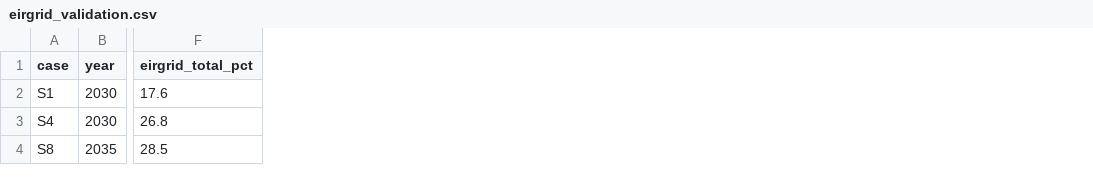
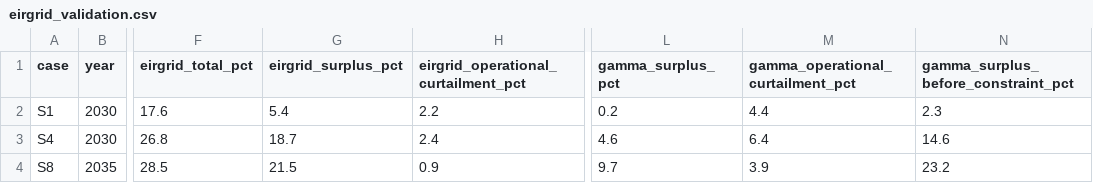
Before and after one commit to WESTEnergyIreland/WEST_GAMMA, a CSV file: analysis/output/eirgrid_validation.csv, drawn as a sheet; only a part is shown, gaps mark what is left out; the diff names each change by its address in the sheet, - before the commit and + after, or states it on an @@ line.

```diff
--- a/analysis/output/eirgrid_validation.csv
+++ b/analysis/output/eirgrid_validation.csv
+column G (eirgrid_surplus_pct), rows 2-4: 5.4 | 18.7 | 21.5
+column H, rows 1-4: eirgrid_operational_curtailment_pct | 2.2 | 2.4 | 0.9
+column L (gamma_surplus_pct), rows 2-4: 0.2 | 4.6 | 9.7
+column M, rows 1-4: gamma_operational_curtailment_pct | 4.4 | 6.4 | 3.9
+column N, rows 1-4: gamma_surplus_before_constraint_pct | 2.3 | 14.6 | 23.2
```
Also changed, not shown: 3 other files.
